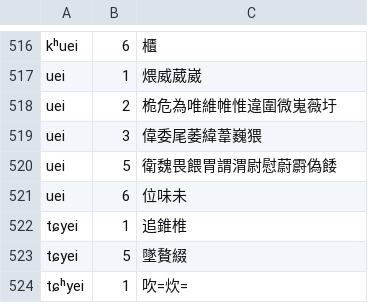
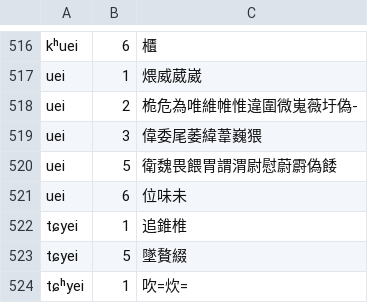
Before and after one commit to vearvip/LiuYangXiXiangHua, a TSV file: output/浏阳官桥.tsv, drawn as a sheet; only a part is shown, gaps mark what is left out.

```diff
--- a/output/浏阳官桥.tsv
+++ b/output/浏阳官桥.tsv
@@ -517,3 +517,3 @@ kʰuei	6	櫃
 uei	1	煨威葳崴
-uei	2	桅危為唯維帷惟違圍微嵬薇圩
+uei	2	桅危為唯維帷惟違圍微嵬薇圩偽-
 uei	3	偉委尾萎緯葦巍猥
```
Also changed, not shown: output/浏阳田坪.tsv, output/浏阳镇头.tsv.
